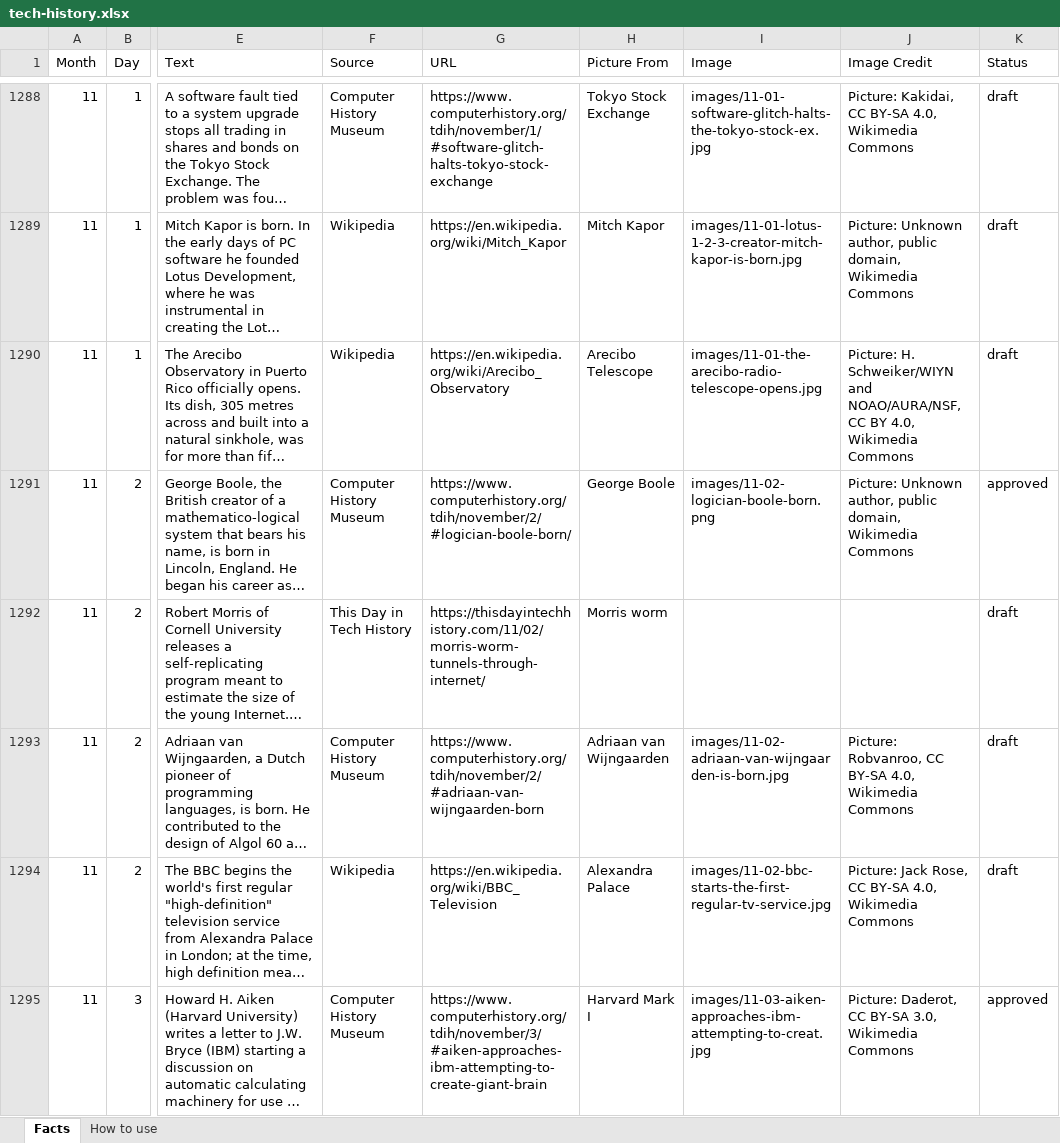
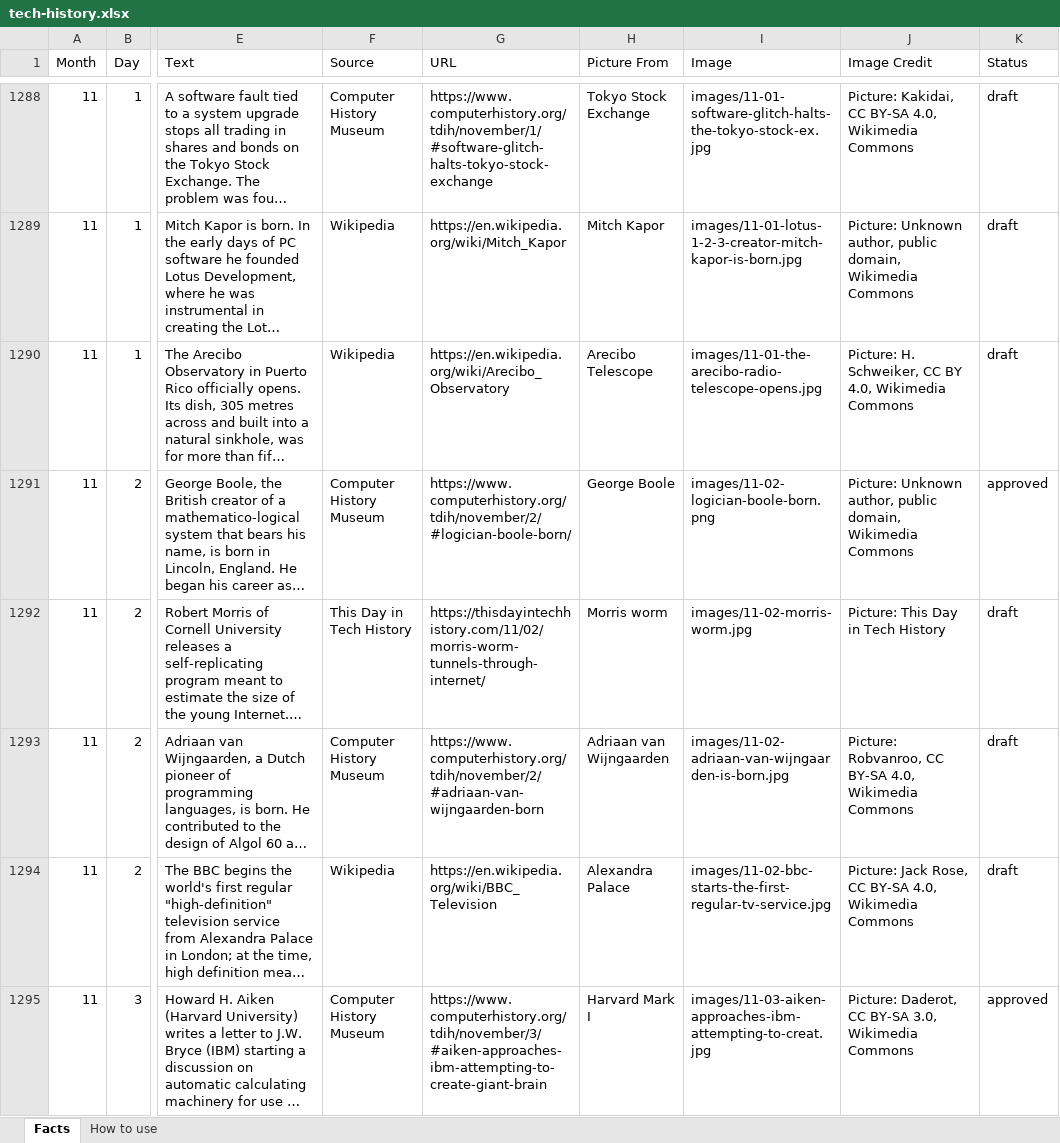
Before and after one commit to rcominelli/my-custom-planner, an Excel workbook: data/facts/tech-history.xlsx, sheet Facts, drawn as a sheet; only a part is shown, gaps mark what is left out; long unchanged cells end in …; values as stored, in another font and other column widths than the file's, no borders; table styles not drawn; the diff covers the shown part only; the diff names each change by its address in the sheet, - before the commit and + after, or states it on an @@ line.

Commit message:
Added November pictures and updated Excel file

```diff
--- a/data/facts/tech-history.xlsx (sheet Facts)
+++ b/data/facts/tech-history.xlsx (sheet Facts)
-J1290 (Image Credit): Picture: H. Schweiker/WIYN and NOAO/AURA/NSF, CC BY…
+J1290 (Image Credit): Picture: H. Schweiker, CC BY…
-I1292 (Image): (empty)
+I1292 (Image): images/11-02-morris-worm.jpg
-J1292 (Image Credit): (empty)
+J1292 (Image Credit): Picture: This Day in Tech History
```
Also changed, not shown: 49 edited cells elsewhere in this sheet, 20 other files.
